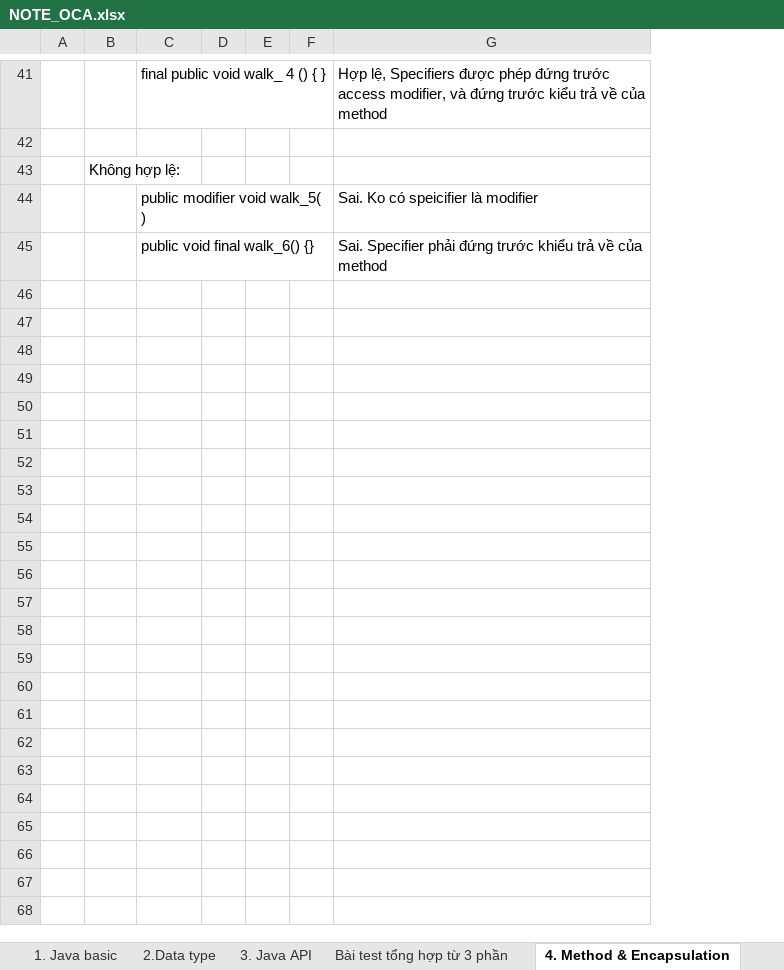
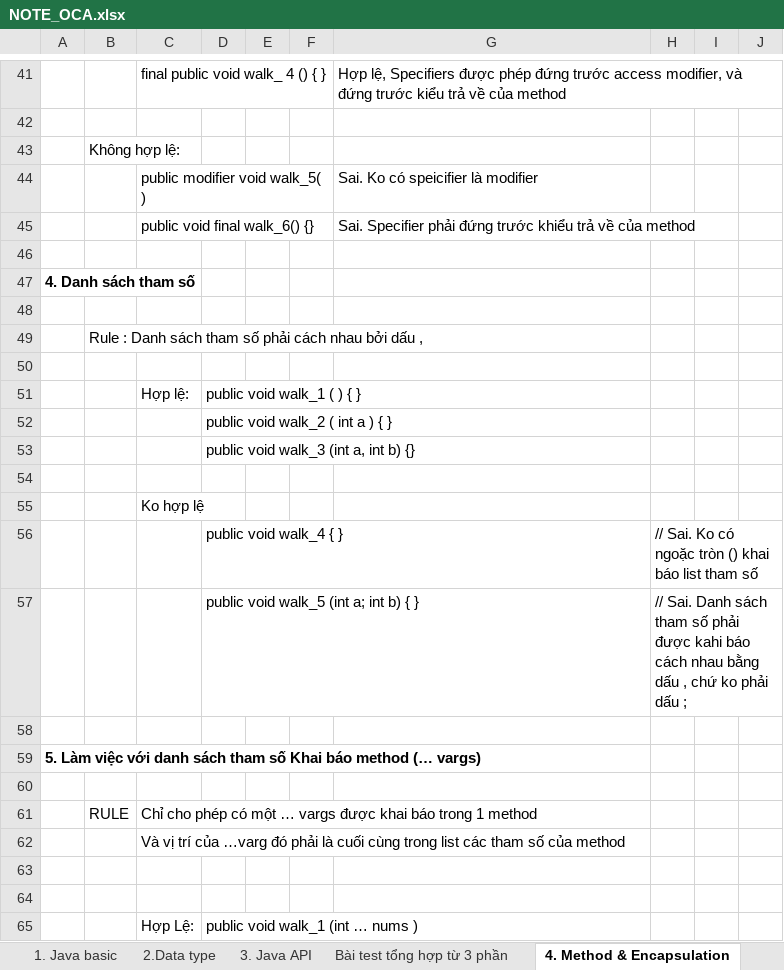
Before and after one commit to hunglp9397/java_oca, an Excel workbook: NOTE_OCA.xlsx, sheet 4. Method & Encapsulation, drawn as a sheet; only a part is shown, gaps mark what is left out; values as stored, in another font and other column widths than the file's, no borders; removed rows and columns are numbered as before the commit, all else as after; the diff covers the shown part only; the diff names each change by its address in the sheet, - before the commit and + after, or states it on an @@ line.

```diff
--- a/NOTE_OCA.xlsx (sheet 4. Method & Encapsulation)
+++ b/NOTE_OCA.xlsx (sheet 4. Method & Encapsulation)
-column D, empty
-column E, empty
+column D, empty
+column E, empty
+column H, empty
+column I, empty
+column J, empty
+row 46: (empty)
+row 47: 4. Danh sách tham số
+row 48: (empty)
+row 49:  | Rule : Danh sách tham số phải cách nhau bởi dấu ,
+row 50: (empty)
+row 51:  |  | Hợp lệ: | public void walk_1 ( ) { }
+row 52:  |  |  | public void walk_2 ( int a ) { }
+row 53:  |  |  | public void walk_3 (int a, int b) {}
+row 54: (empty)
+row 55:  |  | Ko hợp lệ
+row 56:  |  |  | public void walk_4 { } |  |  |  | // Sai. Ko có ngoặc tròn () khai báo list tham số
+row 57:  |  |  | public void walk_5 (int a; int b) { } |  |  |  | // Sai. Danh sách tham số phải được kahi báo cách nhau bằng dấu , chứ ko phải dấu ;
+row 58: (empty)
+row 59: 5. Làm việc với danh sách tham số Khai báo method (… vargs)
+row 60: (empty)
+row 61:  | RULE | Chỉ cho phép có một … vargs được khai báo trong 1 method
+row 62:  |  | Và vị trí của …varg đó phải là cuối cùng trong list các tham số của method
+row 63: (empty)
+row 64: (empty)
+row 65:  |  | Hợp Lệ: | public void walk_1 (int … nums )
```
Also changed, not shown: 90 added rows elsewhere in this sheet, 1 other file.
